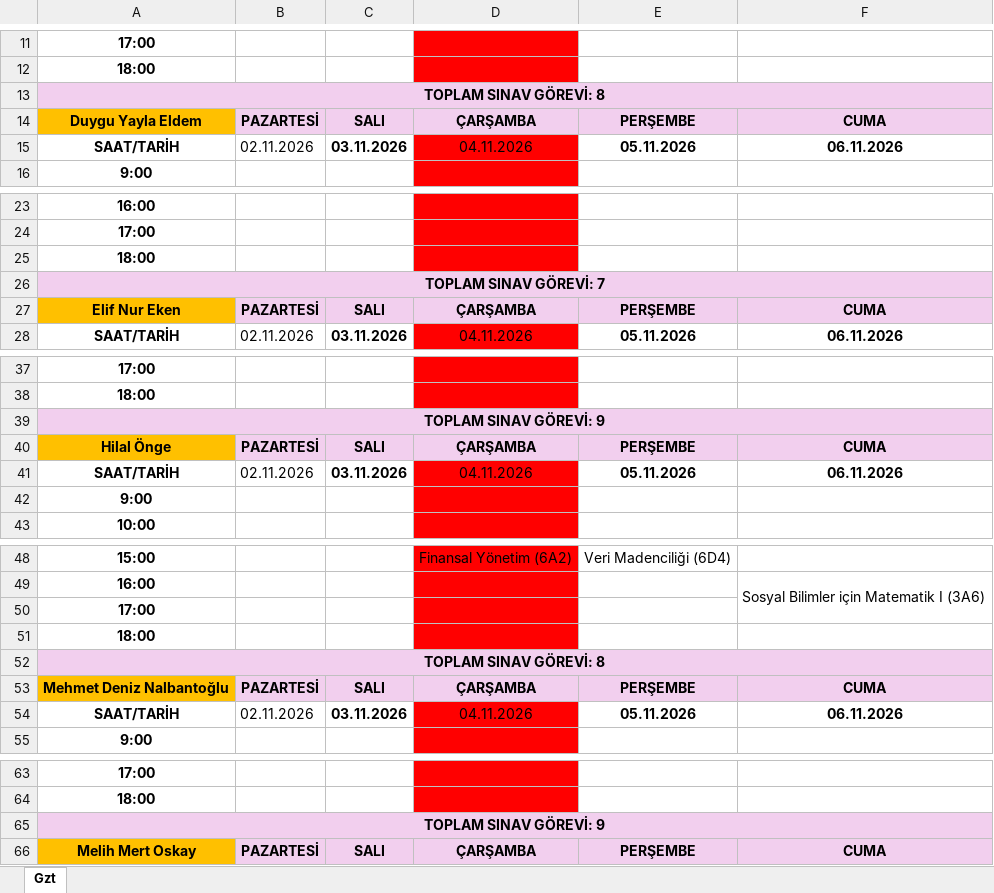
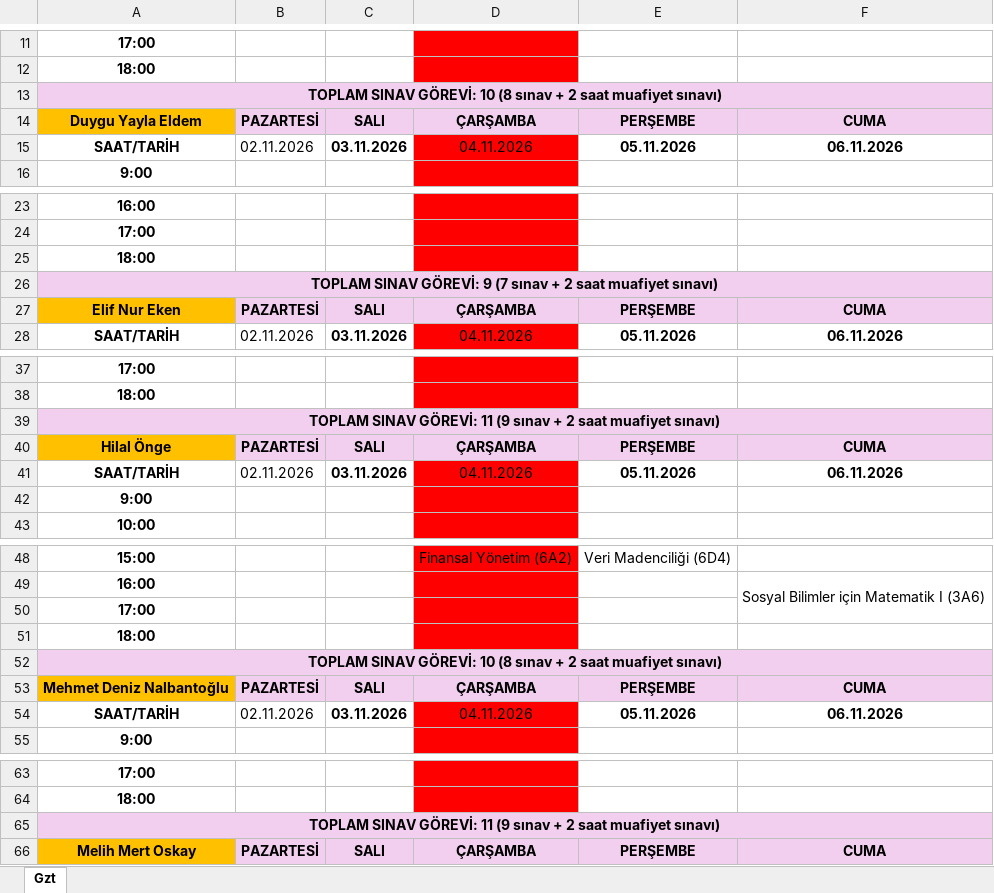
Before and after one commit to iybf-sinav/iybf-sinav.github.io, an Excel workbook: kod/Sınav Çıktıları/Gözetmenlikler - Liste 1 (Seda ve Kadriye hariç, 12 kişi).xlsx, sheet Gzt, drawn as a sheet; only a part is shown, gaps mark what is left out; values as stored, in another font and other column widths than the file's, no borders; the diff covers the shown part only; the diff names each change by its address in the sheet, - before the commit and + after, or states it on an @@ line.

```diff
--- a/kod/Sınav Çıktıları/Gözetmenlikler - Liste 1 (Seda ve Kadriye hariç, 12 kişi).xlsx (sheet Gzt)
+++ b/kod/Sınav Çıktıları/Gözetmenlikler - Liste 1 (Seda ve Kadriye hariç, 12 kişi).xlsx (sheet Gzt)
-A13: TOPLAM SINAV GÖREVİ: 8
+A13: TOPLAM SINAV GÖREVİ: 10 (8 sınav + 2 saat muafiyet sınavı)
-A26: TOPLAM SINAV GÖREVİ: 7
+A26: TOPLAM SINAV GÖREVİ: 9 (7 sınav + 2 saat muafiyet sınavı)
-A39: TOPLAM SINAV GÖREVİ: 9
+A39: TOPLAM SINAV GÖREVİ: 11 (9 sınav + 2 saat muafiyet sınavı)
-A52: TOPLAM SINAV GÖREVİ: 8
+A52: TOPLAM SINAV GÖREVİ: 10 (8 sınav + 2 saat muafiyet sınavı)
-A65: TOPLAM SINAV GÖREVİ: 9
+A65: TOPLAM SINAV GÖREVİ: 11 (9 sınav + 2 saat muafiyet sınavı)
```
Also changed, not shown: 6 edited cells elsewhere in this sheet, kod/Sınav Çıktıları/Gözetmen Atamaları - Liste 1 (Seda ve Kadriye hariç, 12 kişi).xlsx, kod/Sınav Çıktıları/Gözetmen Atamaları - Liste 2 (herkes, 14 kişi).xlsx, 3 other files.
